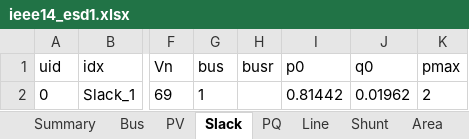
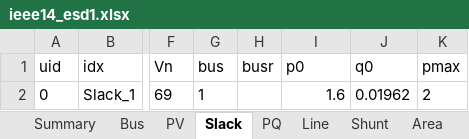
Before and after one commit to CURENT/ams, an Excel workbook: ams/cases/ieee14/ieee14_esd1.xlsx, sheet Slack, drawn as a sheet; only a part is shown, gaps mark what is left out; values as stored, in another font and other column widths than the file's, no borders; the diff names each change by its address in the sheet, - before the commit and + after, or states it on an @@ line.

```diff
--- a/ams/cases/ieee14/ieee14_esd1.xlsx (sheet Slack)
+++ b/ams/cases/ieee14/ieee14_esd1.xlsx (sheet Slack)
-I2 (p0): 0.81442
+I2 (p0): 1.6
```
Also changed, not shown: sheet PV, ams/cases/ieee39/ieee39_esd1.xlsx.
